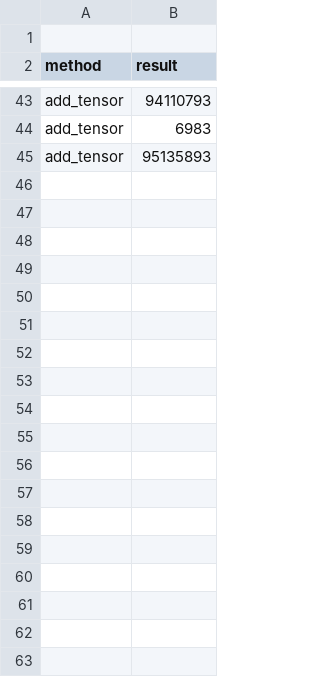
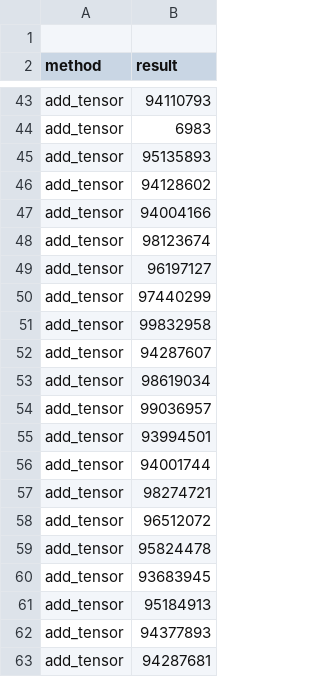
Before and after one commit to Rust-matrix-logic-Project/SIMD, a CSV file: benchmarks/tensor_add_test.csv, drawn as a sheet; only a part is shown, gaps mark what is left out; the diff covers the shown part only.

```diff
--- a/benchmarks/tensor_add_test.csv
+++ b/benchmarks/tensor_add_test.csv
@@ -45 +45,19 @@ add_tensor, 6983
 add_tensor, 95135893
+add_tensor, 94128602
+add_tensor, 94004166
+add_tensor, 98123674
+add_tensor, 96197127
+add_tensor, 97440299
+add_tensor, 99832958
+add_tensor, 94287607
+add_tensor, 98619034
+add_tensor, 99036957
+add_tensor, 93994501
+add_tensor, 94001744
+add_tensor, 98274721
+add_tensor, 96512072
+add_tensor, 95824478
+add_tensor, 93683945
+add_tensor, 95184913
+add_tensor, 94377893
+add_tensor, 94287681
```
Also changed, not shown: 50 added rows elsewhere in this file, 7 other files.
